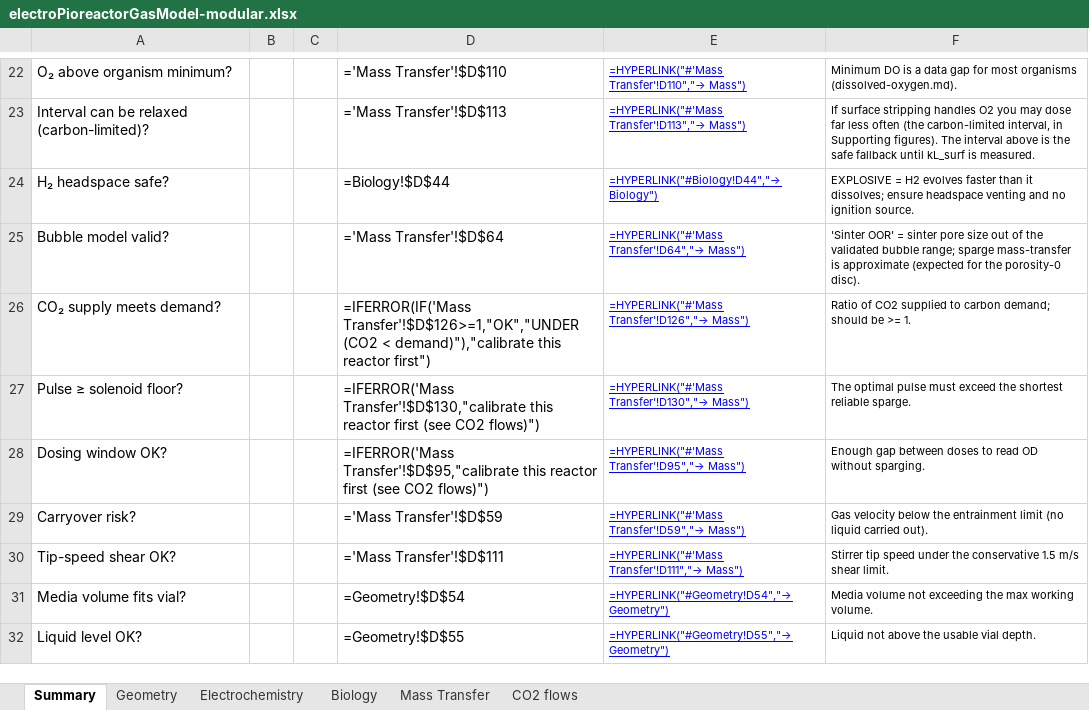
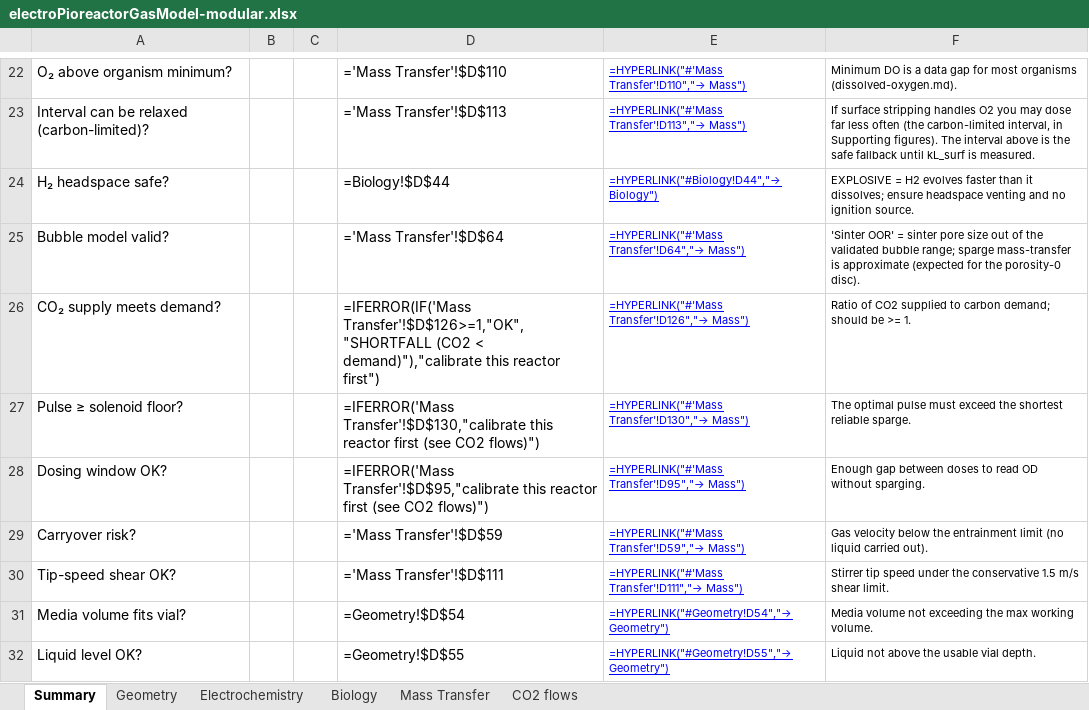
Before and after one commit to amy-bo/electroPioreactor, an Excel workbook: Media/electroPioreactorGasModel-modular.xlsx, sheet Summary, drawn as a sheet; only a part is shown, gaps mark what is left out; values as stored, in another font and other column widths than the file's, no borders; formulas without a stored value are shown as written; conditional formats not drawn; the diff names each change by its address in the sheet, - before the commit and + after, or states it on an @@ line.

Commit message:
model(modular): fix CF red token 'UNDER' reddening 'at/under optimum' and 'holds DO under'
Renamed D26's shortfall state to 'SHORTFALL (CO2 < demand)' and replaced the generic 'UNDER' red token with 'SHORTFALL'; D21/D23 now go green.

```diff
--- a/Media/electroPioreactorGasModel-modular.xlsx (sheet Summary)
+++ b/Media/electroPioreactorGasModel-modular.xlsx (sheet Summary)
-D26: =IFERROR(IF('Mass Transfer'!$D$126>=1,"OK","UNDER (CO2 <…
+D26: =IFERROR(IF('Mass Transfer'!$D$126>=1,"OK","SHORTFALL (CO2 <…
```
